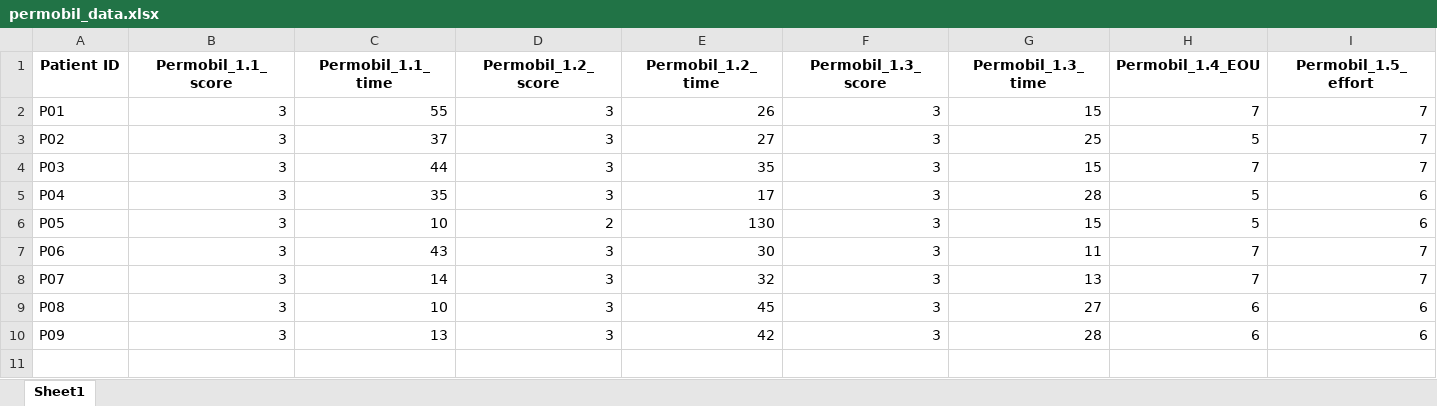
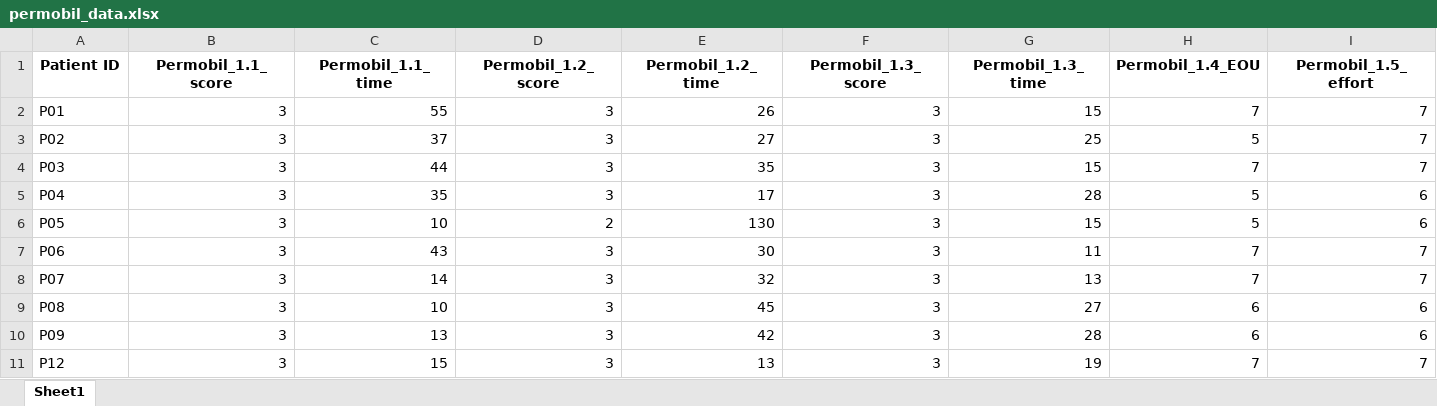
Before and after one commit to TropfenderWasserhahn/Scewo, an Excel workbook: Data/permobil_data.xlsx, sheet Sheet1, drawn as a sheet; only a part is shown; values as stored, in another font and other column widths than the file's, no borders; rows hold the shown columns only; the diff names each change by its address in the sheet, - before the commit and + after, or states it on an @@ line.

```diff
--- a/Data/permobil_data.xlsx (sheet Sheet1)
+++ b/Data/permobil_data.xlsx (sheet Sheet1)
+row 11: P12 | 3 | 15 | 3 | 13 | 3 | 19 | 7 | 7
```
Also changed, not shown: Data/bro_data.xlsx, Data/merged_data.xlsx, 26 other files.
